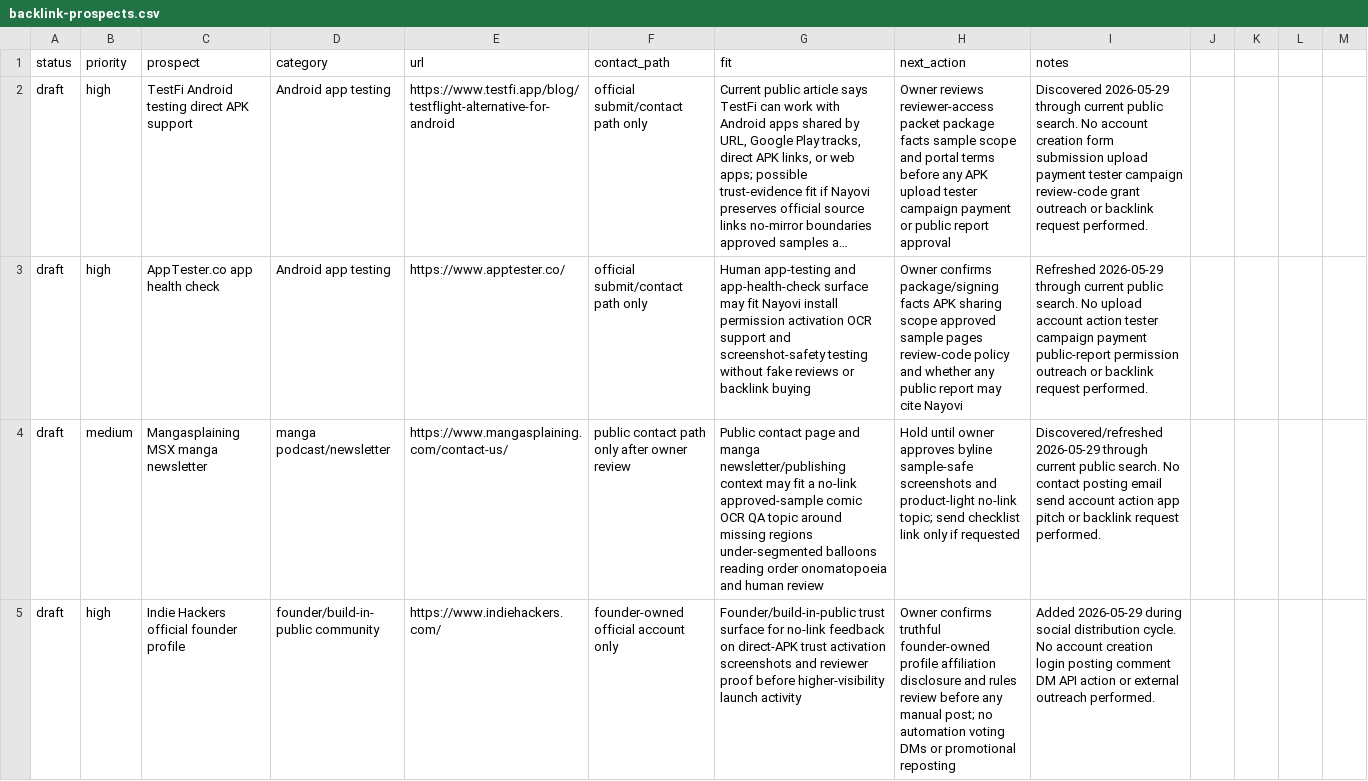
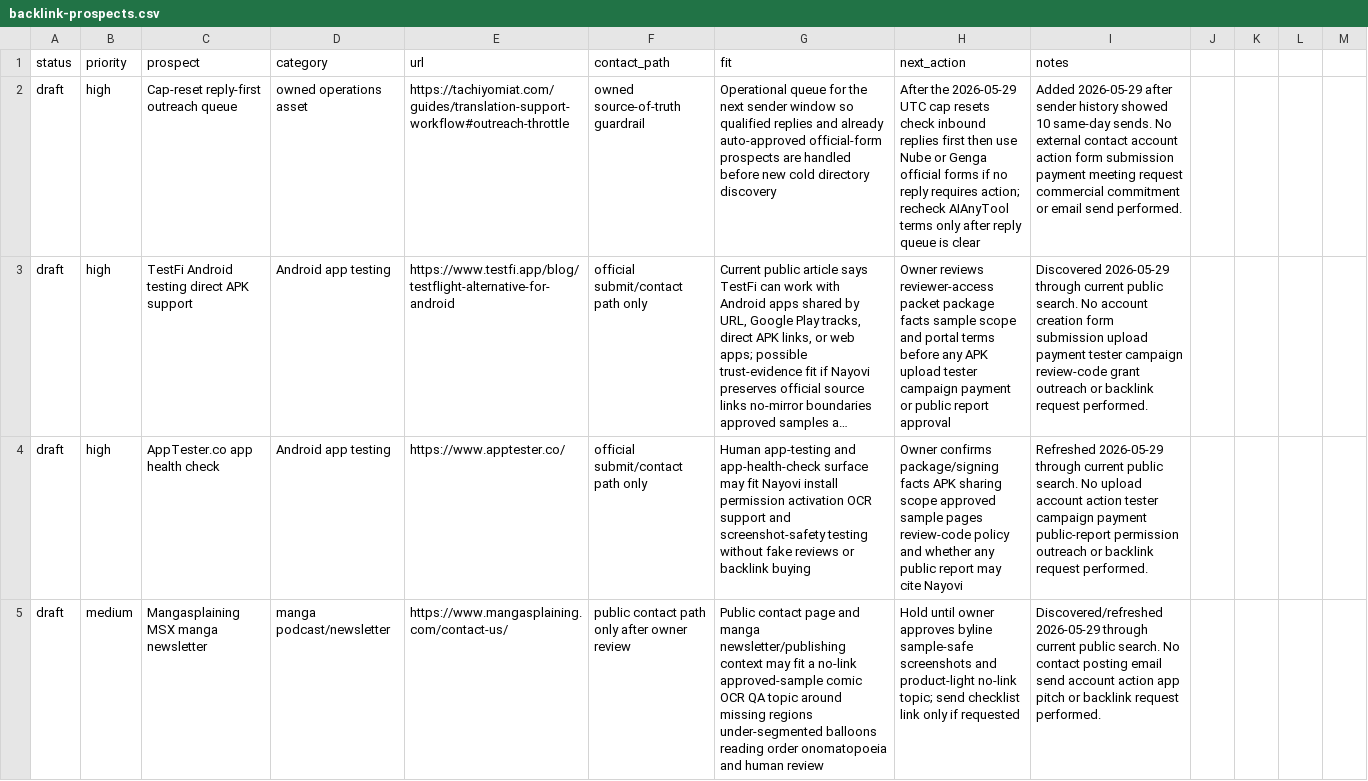
Before and after one commit to borjiomar38/tachi-back, a CSV file: docs/growth/backlink-prospects.csv, drawn as a sheet; only a part is shown; the shorter side is filled out with more unchanged rows; long unchanged cells end in …; the diff names each change by its address in the sheet, - before the commit and + after, or states it on an @@ line.

Commit message:
Add cap reset outreach queue

```diff
--- a/docs/growth/backlink-prospects.csv
+++ b/docs/growth/backlink-prospects.csv
+row 2: draft | high | Cap-reset reply-first outreach queue | owned operations asset | https://tachiyomiat.com/guides/translation-support-workflow#outreach-throttle | owned source-of-truth guardrail | Operational queue for the next sender window so qualified replies and already auto-approved official-form prospects are handled before new cold directory discovery | After the 2026-05-29 UTC cap resets check inbound replies first then use Nube or Genga official forms if no reply requires action; recheck AIAnyTool terms only after reply queue is clear | Added 2026-05-29 after sender history showed 10 same-day sends. No external contact account action form submission payment meeting request commercial commitment or email send performed.
```
Also changed, not shown: 2 other files.
